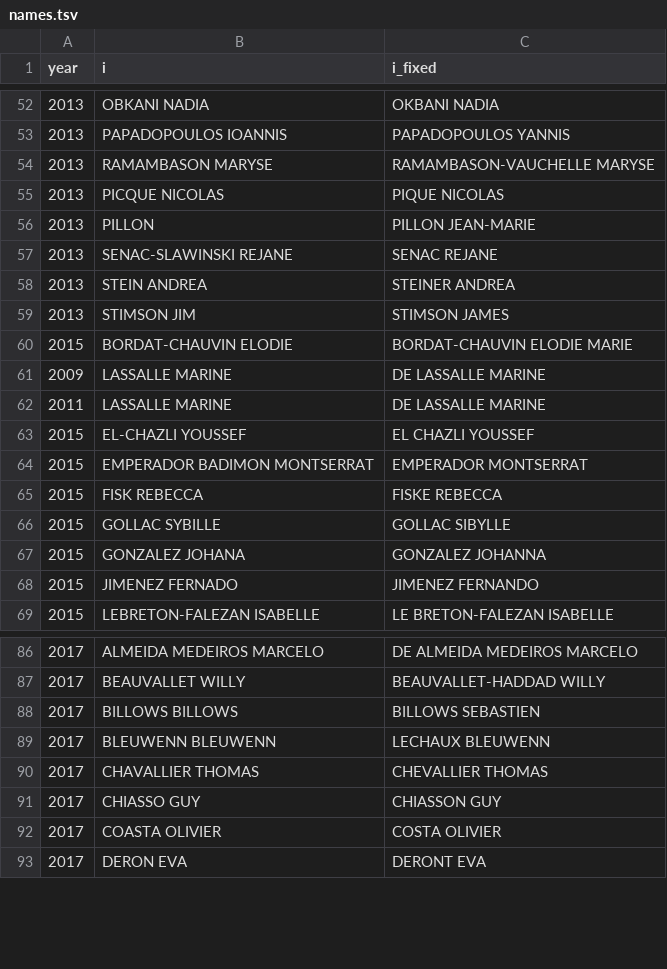
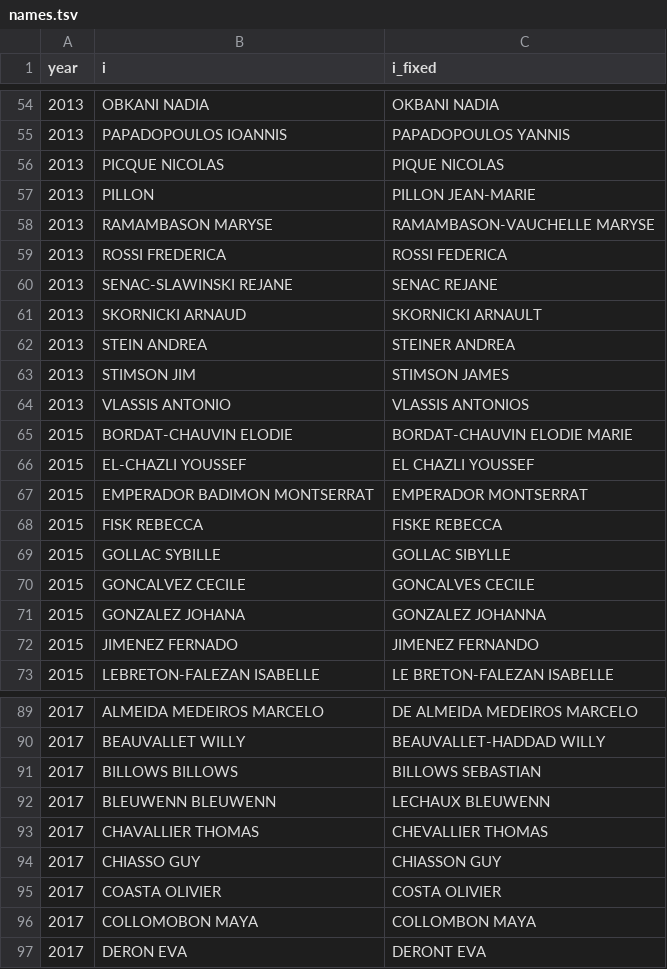
Before and after one commit to briatte/congres-afsp, a TSV file: data/names.tsv, drawn as a sheet; only a part is shown, gaps mark what is left out; the diff covers the shown part only.

Commit message:
more name corrections

```diff
--- a/data/names.tsv
+++ b/data/names.tsv
@@ -53,11 +55,12 @@ year	i	i_fixed
 2013	PAPADOPOULOS IOANNIS	PAPADOPOULOS YANNIS
-2013	RAMAMBASON MARYSE	RAMAMBASON-VAUCHELLE MARYSE
 2013	PICQUE NICOLAS	PIQUE NICOLAS
 2013	PILLON	PILLON JEAN-MARIE
+2013	RAMAMBASON MARYSE	RAMAMBASON-VAUCHELLE MARYSE
+2013	ROSSI FREDERICA	ROSSI FEDERICA
 2013	SENAC-SLAWINSKI REJANE	SENAC REJANE
+2013	SKORNICKI ARNAUD	SKORNICKI ARNAULT
 2013	STEIN ANDREA	STEINER ANDREA
 2013	STIMSON JIM	STIMSON JAMES
+2013	VLASSIS ANTONIO	VLASSIS ANTONIOS
 2015	BORDAT-CHAUVIN ELODIE	BORDAT-CHAUVIN ELODIE MARIE
-2009	LASSALLE MARINE	DE LASSALLE MARINE
-2011	LASSALLE MARINE	DE LASSALLE MARINE
 2015	EL-CHAZLI YOUSSEF	EL CHAZLI YOUSSEF
@@ -66,2 +69,3 @@ year	i	i_fixed
 2015	GOLLAC SYBILLE	GOLLAC SIBYLLE
+2015	GONCALVEZ CECILE	GONCALVES CECILE
 2015	GONZALEZ JOHANA	GONZALEZ JOHANNA
@@ -87,3 +90,3 @@ year	i	i_fixed
 2017	BEAUVALLET WILLY	BEAUVALLET-HADDAD WILLY
-2017	BILLOWS BILLOWS	BILLOWS SEBASTIEN
+2017	BILLOWS BILLOWS	BILLOWS SEBASTIAN
 2017	BLEUWENN BLEUWENN	LECHAUX BLEUWENN
@@ -92,2 +95,3 @@ year	i	i_fixed
 2017	COASTA OLIVIER	COSTA OLIVIER
+2017	COLLOMOBON MAYA	COLLOMBON MAYA
 2017	DERON EVA	DERONT EVA
```
Also changed, not shown: 4 moved rows elsewhere in this file, data/participants.tsv.
